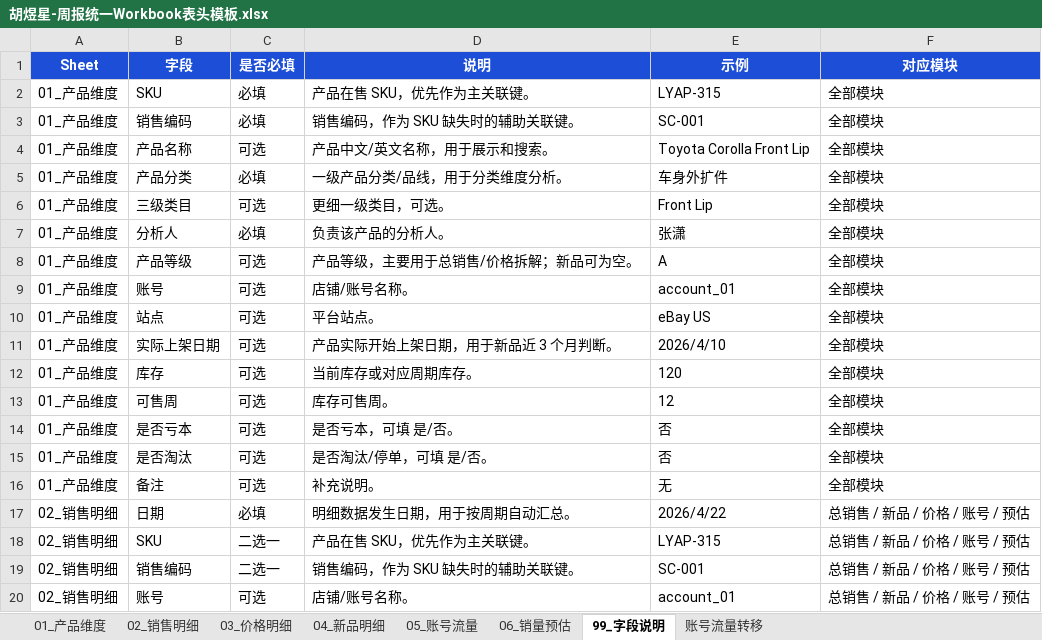
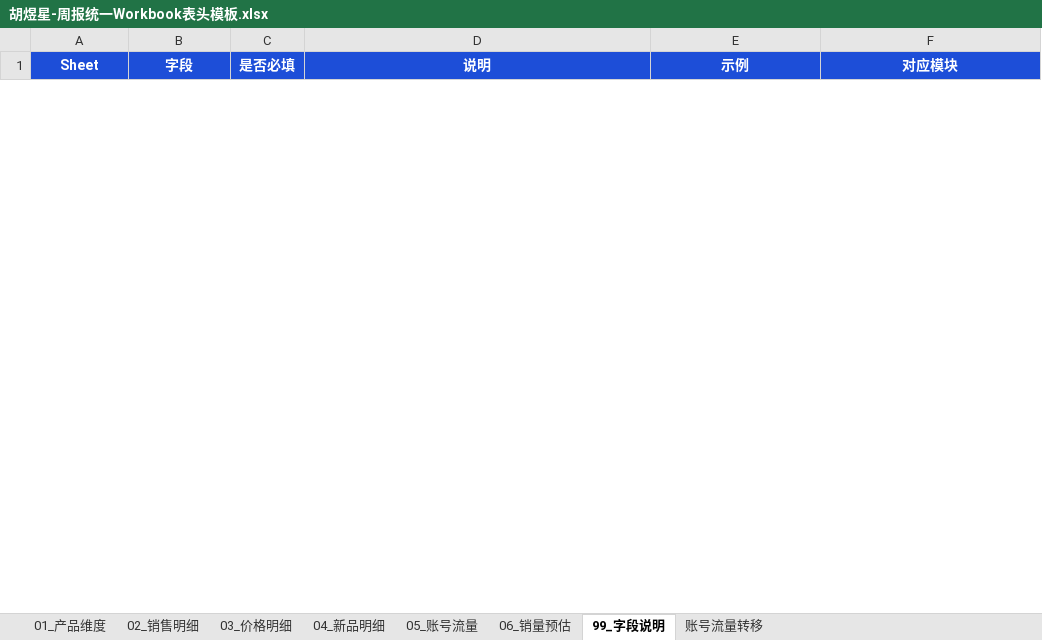
Before and after one commit to hookey1124-maker/ai-projects, an Excel workbook: 三部周报v1/胡煜星-周报统一Workbook表头模板.xlsx, sheet 99_字段说明, drawn as a sheet; only a part is shown; values as stored, in another font and other column widths than the file's, no borders; removed rows and columns are numbered as before the commit, all else as after; the diff covers the shown part only; the diff names each change by its address in the sheet, - before the commit and + after, or states it on an @@ line.

```diff
--- a/三部周报v1/胡煜星-周报统一Workbook表头模板.xlsx (sheet 99_字段说明)
+++ b/三部周报v1/胡煜星-周报统一Workbook表头模板.xlsx (sheet 99_字段说明)
-row 2: 01_产品维度 | SKU | 必填 | 产品在售 SKU，优先作为主关联键。 | LYAP-315 | 全部模块
-row 3: 01_产品维度 | 销售编码 | 必填 | 销售编码，作为 SKU 缺失时的辅助关联键。 | SC-001 | 全部模块
-row 4: 01_产品维度 | 产品名称 | 可选 | 产品中文/英文名称，用于展示和搜索。 | Toyota Corolla Front Lip | 全部模块
-row 5: 01_产品维度 | 产品分类 | 必填 | 一级产品分类/品线，用于分类维度分析。 | 车身外扩件 | 全部模块
-row 6: 01_产品维度 | 三级类目 | 可选 | 更细一级类目，可选。 | Front Lip | 全部模块
-row 7: 01_产品维度 | 分析人 | 必填 | 负责该产品的分析人。 | 张潇 | 全部模块
-row 8: 01_产品维度 | 产品等级 | 可选 | 产品等级，主要用于总销售/价格拆解；新品可为空。 | A | 全部模块
-row 9: 01_产品维度 | 账号 | 可选 | 店铺/账号名称。 | account_01 | 全部模块
-row 10: 01_产品维度 | 站点 | 可选 | 平台站点。 | eBay US | 全部模块
-row 11: 01_产品维度 | 实际上架日期 | 可选 | 产品实际开始上架日期，用于新品近 3 个月判断。 | 2026/4/10 | 全部模块
-row 12: 01_产品维度 | 库存 | 可选 | 当前库存或对应周期库存。 | 120 | 全部模块
-row 13: 01_产品维度 | 可售周 | 可选 | 库存可售周。 | 12 | 全部模块
-row 14: 01_产品维度 | 是否亏本 | 可选 | 是否亏本，可填 是/否。 | 否 | 全部模块
-row 15: 01_产品维度 | 是否淘汰 | 可选 | 是否淘汰/停单，可填 是/否。 | 否 | 全部模块
-row 16: 01_产品维度 | 备注 | 可选 | 补充说明。 | 无 | 全部模块
-row 17: 02_销售明细 | 日期 | 必填 | 明细数据发生日期，用于按周期自动汇总。 | 2026/4/22 | 总销售 / 新品 / 价格 / 账号 / 预估
-row 18: 02_销售明细 | SKU | 二选一 | 产品在售 SKU，优先作为主关联键。 | LYAP-315 | 总销售 / 新品 / 价格 / 账号 / 预估
-row 19: 02_销售明细 | 销售编码 | 二选一 | 销售编码，作为 SKU 缺失时的辅助关联键。 | SC-001 | 总销售 / 新品 / 价格 / 账号 / 预估
-row 20: 02_销售明细 | 账号 | 可选 | 店铺/账号名称。 | account_01 | 总销售 / 新品 / 价格 / 账号 / 预估
```
Also changed, not shown: 35 added rows and 77 removed rows elsewhere in this sheet, sheet 04_新品明细, sheet 账号流量转移, 29 other files.
